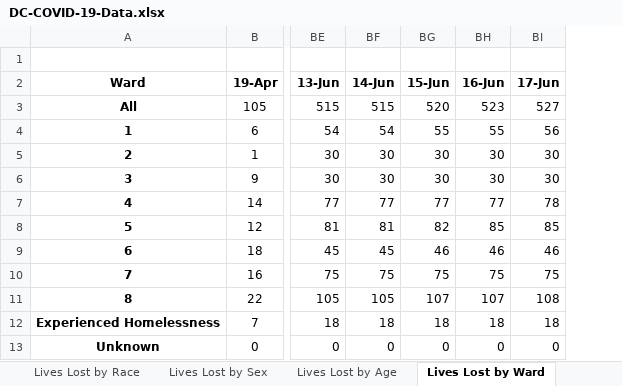
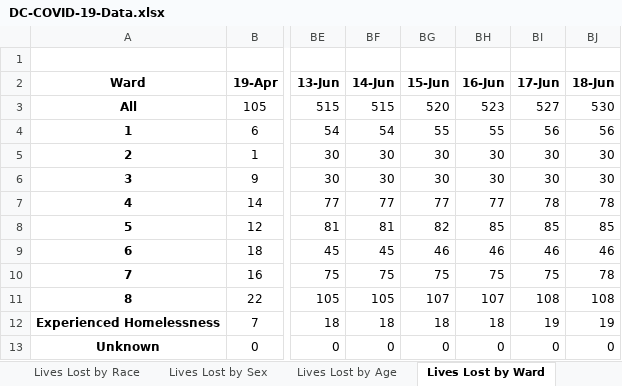
Before and after one commit to cobie8a/covid19-va-md-dc, an Excel workbook: temp/DC-COVID-19-Data.xlsx, sheet Lives Lost by Ward, drawn as a sheet; only a part is shown, gaps mark what is left out; values as stored, in another font and other column widths than the file's, no borders; the diff names each change by its address in the sheet, - before the commit and + after, or states it on an @@ line.

```diff
--- a/temp/DC-COVID-19-Data.xlsx (sheet Lives Lost by Ward)
+++ b/temp/DC-COVID-19-Data.xlsx (sheet Lives Lost by Ward)
+column BJ (18-Jun), rows 3-13: 530 | 56 | 30 | 30 | 78 | 85 | 46 | 78 | 108 | 19 | 0
-BI12 (17-Jun): 18
+BI12 (17-Jun): 19
```
Also changed, not shown: sheet Community Cases Tested By OCME, sheet Overal Stats, sheet Lives Lost by Sex, sheet Lives Lost by Race, sheet Lives Lost by Age, sheet Total Cases by Ward, 2 more sheets, covid-19.xlsx, 10 other files.
